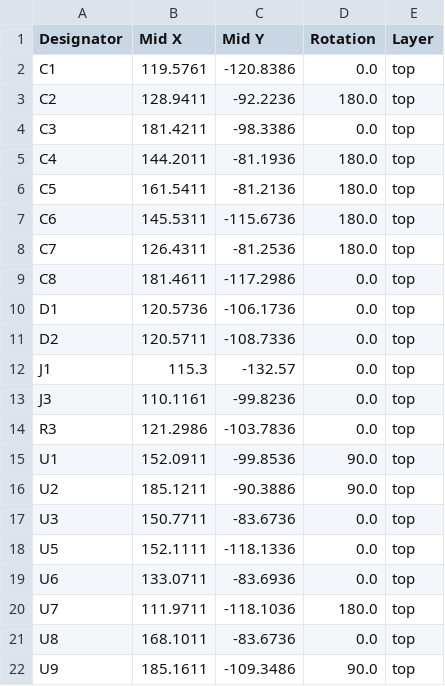
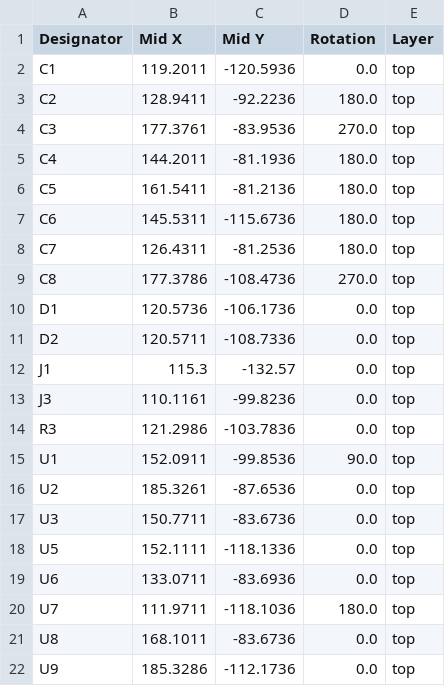
Before and after one commit to acwright/6502-COB, a CSV file: Production/RAM Card/Rev 1.1/positions.csv, drawn as a sheet.

```diff
--- a/Production/RAM Card/Rev 1.1/positions.csv
+++ b/Production/RAM Card/Rev 1.1/positions.csv
@@ -1,5 +1,5 @@
 Designator,Mid X,Mid Y,Rotation,Layer
-C1,119.5761,-120.8386,0.0,top
+C1,119.2011,-120.5936,0.0,top
 C2,128.9411,-92.2236,180.0,top
-C3,181.4211,-98.3386,0.0,top
+C3,177.3761,-83.9536,270.0,top
 C4,144.2011,-81.1936,180.0,top
@@ -8,3 +8,3 @@ C6,145.5311,-115.6736,180.0,top
 C7,126.4311,-81.2536,180.0,top
-C8,181.4611,-117.2986,0.0,top
+C8,177.3786,-108.4736,270.0,top
 D1,120.5736,-106.1736,0.0,top
@@ -15,3 +15,3 @@ R3,121.2986,-103.7836,0.0,top
 U1,152.0911,-99.8536,90.0,top
-U2,185.1211,-90.3886,90.0,top
+U2,185.3261,-87.6536,0.0,top
 U3,150.7711,-83.6736,0.0,top
@@ -21,2 +21,2 @@ U7,111.9711,-118.1036,180.0,top
 U8,168.1011,-83.6736,0.0,top
-U9,185.1611,-109.3486,90.0,top
+U9,185.3286,-112.1736,0.0,top
```
Also changed, not shown: Production/Video Card Pro/Rev 1.0/positions.csv, Production/Video Card/Rev 1.1/positions.csv, 30 other files.
